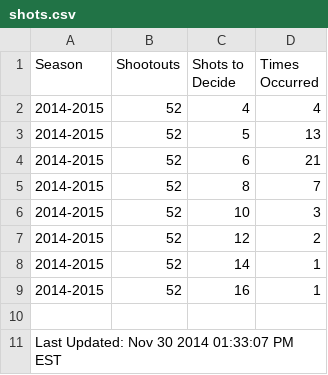
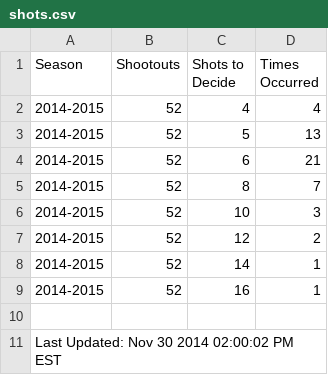
Before and after one commit to pyreking/Shootout, a CSV file: shots/shots.csv, drawn as a sheet.

```diff
--- a/shots/shots.csv
+++ b/shots/shots.csv
@@ -10,2 +10,2 @@ Season|Shootouts|Shots to Decide|Times Occurred
 
-Last Updated: Nov 30 2014 01:33:07 PM EST
+Last Updated: Nov 30 2014 02:00:02 PM EST
```
Also changed, not shown: summary/current.csv, 2 other files.
